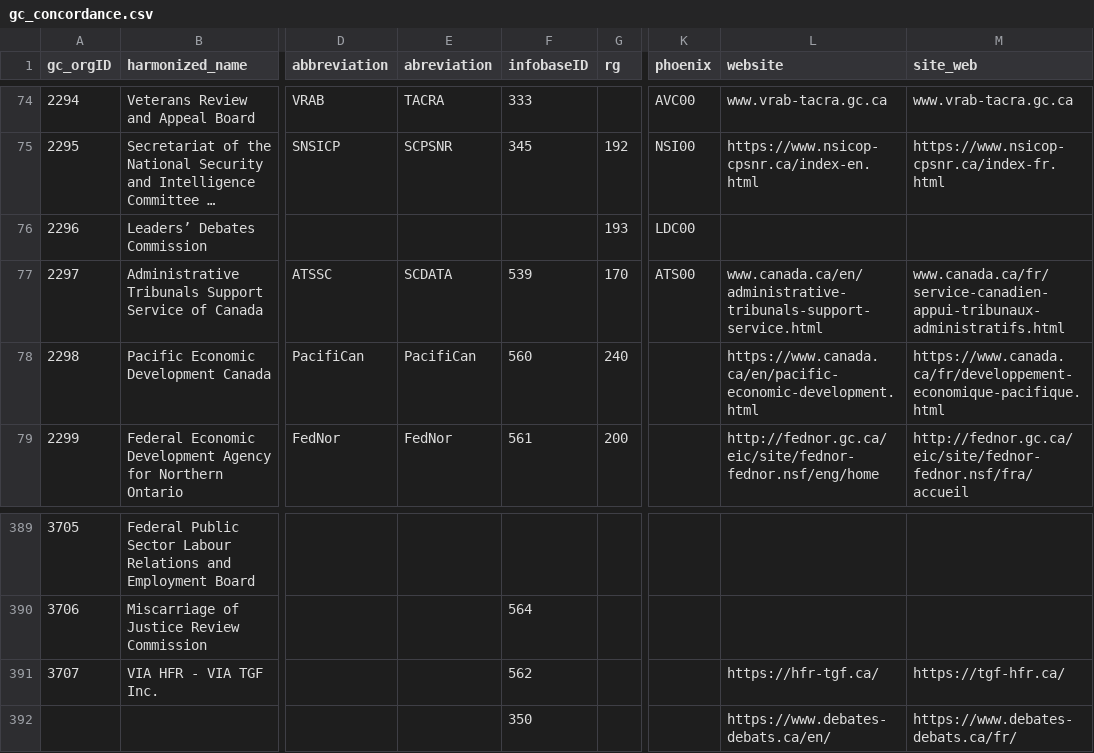
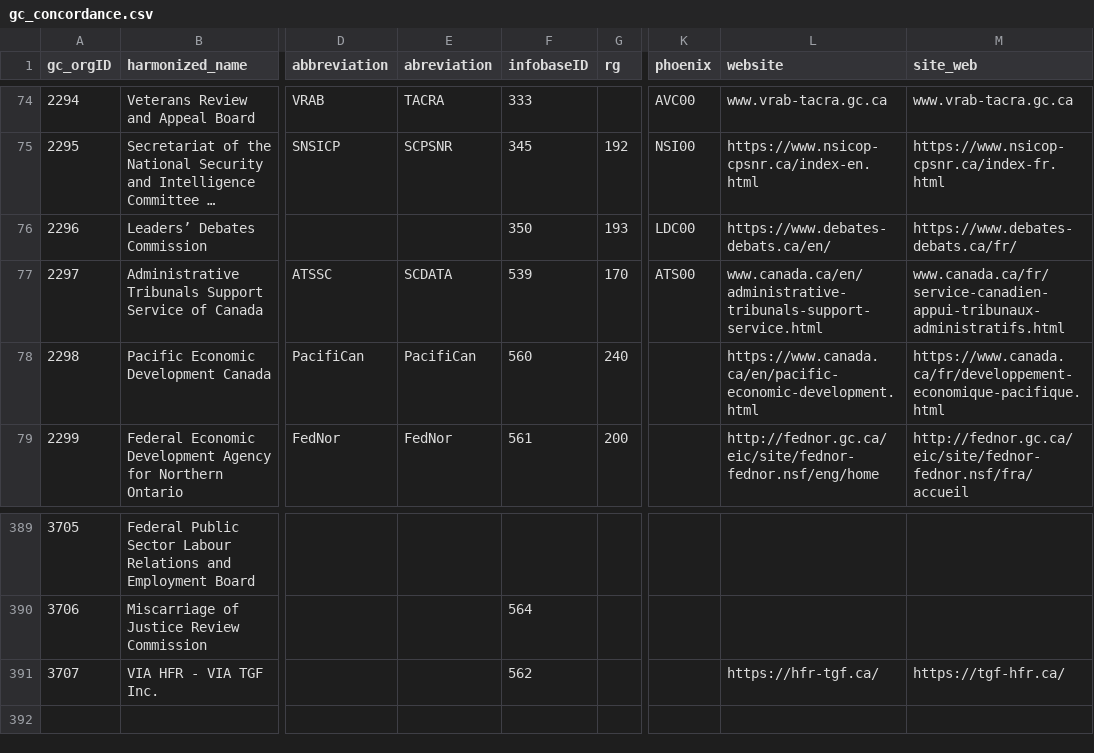
Before and after one commit to CPDI-CPDI/GCOrgName, a CSV file: gc_concordance.csv, drawn as a sheet; only a part is shown, gaps mark what is left out; long unchanged cells end in …; rows hold the shown columns only; the diff names each change by its address in the sheet, - before the commit and + after, or states it on an @@ line.

```diff
--- a/gc_concordance.csv
+++ b/gc_concordance.csv
-F76 (infobaseID): (empty)
+F76 (infobaseID): 350
-L76 (website): (empty)
+L76 (website): https://www.debates-debats.ca/en/
-M76 (site_web): (empty)
+M76 (site_web): https://www.debates-debats.ca/fr/
-row 392:  |  |  |  | 350 |  |  | https://www.debates-debats.ca/en/ | https://www.debates-debats.ca/fr/
```
Also changed, not shown: gc_org_info.csv, unmatched_org_IDs.csv, 1 other file.
